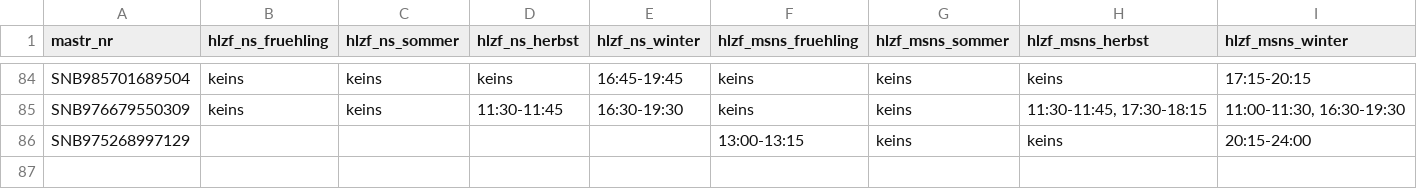
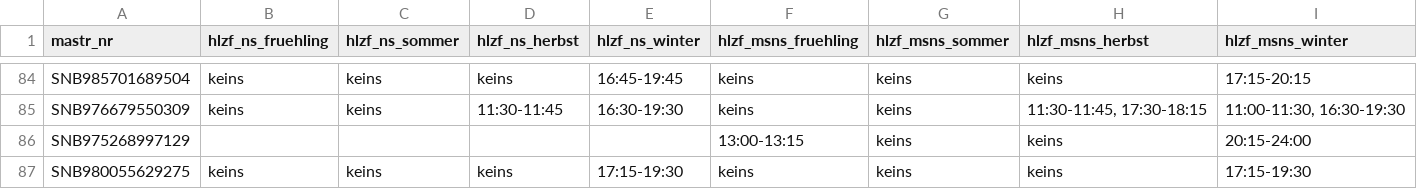
Before and after one commit to buelentd/netzentgelte-strom, a CSV file: lauf/hlzf_kollege_verifiziert.csv, drawn as a sheet; only a part is shown, gaps mark what is left out; rows hold the shown columns only; the diff names each change by its address in the sheet, - before the commit and + after, or states it on an @@ line.

```diff
--- a/lauf/hlzf_kollege_verifiziert.csv
+++ b/lauf/hlzf_kollege_verifiziert.csv
+row 87: SNB980055629275 | keins | keins | keins | 17:15-19:30 | keins | keins | keins | 17:15-19:30
```
Also changed, not shown: 24 other files.
